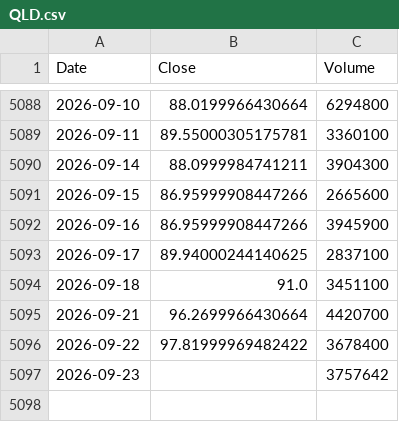
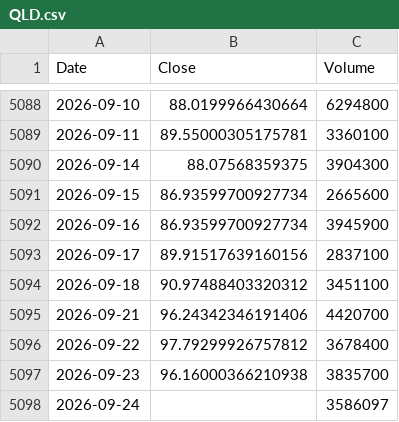
Before and after one commit to culolom/culolom-backtest, a CSV file: data/QLD.csv, drawn as a sheet; only a part is shown, gaps mark what is left out.

```diff
--- a/data/QLD.csv
+++ b/data/QLD.csv
@@ -5089,9 +5089,10 @@ Date,Close,Volume
 2026-09-11,89.55000305175781,3360100
-2026-09-14,88.0999984741211,3904300
-2026-09-15,86.95999908447266,2665600
-2026-09-16,86.95999908447266,3945900
-2026-09-17,89.94000244140625,2837100
-2026-09-18,91.0,3451100
-2026-09-21,96.2699966430664,4420700
-2026-09-22,97.81999969482422,3678400
-2026-09-23,,3757642
+2026-09-14,88.07568359375,3904300
+2026-09-15,86.93599700927734,2665600
+2026-09-16,86.93599700927734,3945900
+2026-09-17,89.91517639160156,2837100
+2026-09-18,90.97488403320312,3451100
+2026-09-21,96.24342346191406,4420700
+2026-09-22,97.79299926757812,3678400
+2026-09-23,96.16000366210938,3835700
+2026-09-24,,3586097
```
Also changed, not shown: data/0050.TW.csv, data/00631L.TW.csv, 42 other files.
